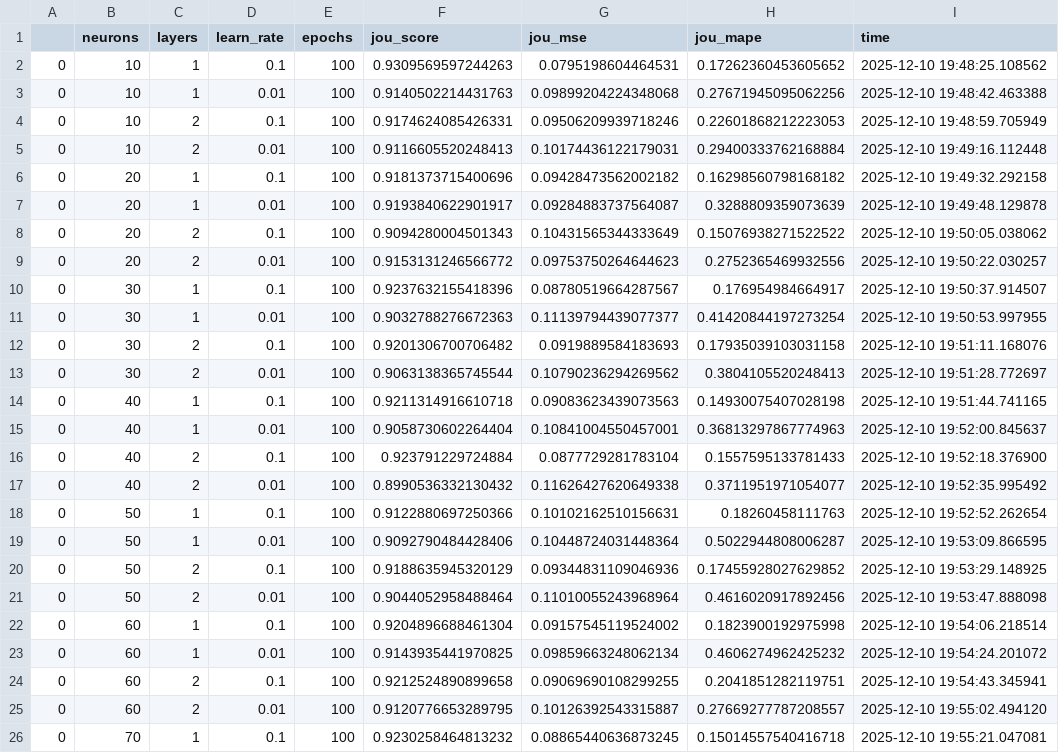
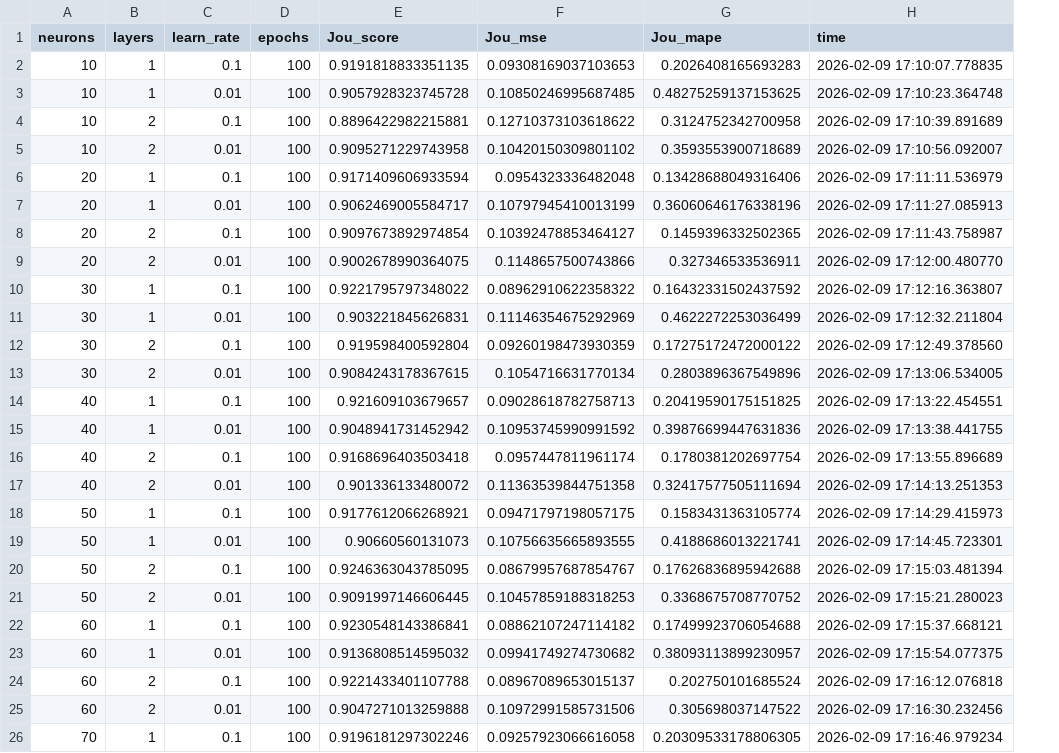
Before and after one commit to Pedro-Rick/IC, a CSV file: results_patu/2D/motor_2D_Jou_info.csv, drawn as a sheet; only a part is shown; removed rows and columns are numbered as before the commit, all else as after; the diff covers the shown part only; the diff names each change by its address in the sheet, - before the commit and + after, or states it on an @@ line.

```diff
--- a/results_patu/2D/motor_2D_Jou_info.csv
+++ b/results_patu/2D/motor_2D_Jou_info.csv
-column A, rows 2-26: all 0
-column F (jou_score), rows 2-26: 0.9309569597244263 | 0.9140502214431763 | 0.9174624085426331 | 0.9116605520248413 | 0.9181373715400696 | 0.9193840622901917 | 0.9094280004501343 | 0.9153131246566772 | 0.9237632155418396 | 0.9032788276672363 | 0.9201306700706482 | 0.9063138365745544 | 0.9211314916610718 | 0.9058730602264404 | 0.923791229724884 | 0.8990536332130432 | 0.9122880697250366 | 0.9092790484428406 | 0.9188635945320129 | 0.9044052958488464 | 0.9204896688461304 | 0.9143935441970825 | 0.9212524890899658 | 0.9120776653289795 | 0.9230258464813232
-column G (jou_mse), rows 2-26: 0.0795198604464531 | 0.09899204224348068 | 0.09506209939718246 | 0.10174436122179031 | 0.09428473562002182 | 0.09284883737564087 | 0.10431565344333649 | 0.09753750264644623 | 0.08780519664287567 | 0.11139794439077377 | 0.0919889584183693 | 0.10790236294269562 | 0.09083623439073563 | 0.10841004550457001 | 0.0877729281783104 | 0.11626427620649338 | 0.10102162510156631 | 0.10448724031448364 | 0.09344831109046936 | 0.11010055243968964 | 0.09157545119524002 | 0.09859663248062134 | 0.09069690108299255 | 0.10126392543315887 | 0.08865440636873245
-column H (jou_mape), rows 2-26: 0.17262360453605652 | 0.27671945095062256 | 0.22601868212223053 | 0.29400333762168884 | 0.16298560798168182 | 0.3288809359073639 | 0.15076938271522522 | 0.2752365469932556 | 0.176954984664917 | 0.41420844197273254 | 0.17935039103031158 | 0.3804105520248413 | 0.14930075407028198 | 0.36813297867774963 | 0.1557595133781433 | 0.3711951971054077 | 0.18260458111763 | 0.5022944808006287 | 0.17455928027629852 | 0.4616020917892456 | 0.1823900192975998 | 0.4606274962425232 | 0.2041851282119751 | 0.27669277787208557 | 0.15014557540416718
+column E (Jou_score), rows 2-26: 0.9191818833351135 | 0.9057928323745728 | 0.8896422982215881 | 0.9095271229743958 | 0.9171409606933594 | 0.9062469005584717 | 0.9097673892974854 | 0.9002678990364075 | 0.9221795797348022 | 0.903221845626831 | 0.919598400592804 | 0.9084243178367615 | 0.921609103679657 | 0.9048941731452942 | 0.9168696403503418 | 0.901336133480072 | 0.9177612066268921 | 0.90660560131073 | 0.9246363043785095 | 0.9091997146606445 | 0.9230548143386841 | 0.9136808514595032 | 0.9221433401107788 | 0.9047271013259888 | 0.9196181297302246
+column F (Jou_mse), rows 2-26: 0.09308169037103653 | 0.10850246995687485 | 0.12710373103618622 | 0.10420150309801102 | 0.0954323336482048 | 0.10797945410013199 | 0.10392478853464127 | 0.1148657500743866 | 0.08962910622358322 | 0.11146354675292969 | 0.09260198473930359 | 0.1054716631770134 | 0.09028618782758713 | 0.10953745990991592 | 0.0957447811961174 | 0.11363539844751358 | 0.09471797198057175 | 0.10756635665893555 | 0.08679957687854767 | 0.10457859188318253 | 0.08862107247114182 | 0.09941749274730682 | 0.08967089653015137 | 0.10972991585731506 | 0.09257923066616058
+column G (Jou_mape), rows 2-26: 0.2026408165693283 | 0.48275259137153625 | 0.3124752342700958 | 0.3593553900718689 | 0.13428688049316406 | 0.36060646176338196 | 0.1459396332502365 | 0.327346533536911 | 0.16432331502437592 | 0.4622272253036499 | 0.17275172472000122 | 0.2803896367549896 | 0.20419590175151825 | 0.39876699447631836 | 0.1780381202697754 | 0.32417577505111694 | 0.1583431363105774 | 0.4188686013221741 | 0.17626836895942688 | 0.3368675708770752 | 0.17499923706054688 | 0.38093113899230957 | 0.202750101685524 | 0.305698037147522 | 0.20309533178806305
-H2 (time): 2025-12-10 19:48:25.108562
+H2 (time): 2026-02-09 17:10:07.778835
-H3 (time): 2025-12-10 19:48:42.463388
+H3 (time): 2026-02-09 17:10:23.364748
-H4 (time): 2025-12-10 19:48:59.705949
+H4 (time): 2026-02-09 17:10:39.891689
-H5 (time): 2025-12-10 19:49:16.112448
+H5 (time): 2026-02-09 17:10:56.092007
-H6 (time): 2025-12-10 19:49:32.292158
+H6 (time): 2026-02-09 17:11:11.536979
-H7 (time): 2025-12-10 19:49:48.129878
+H7 (time): 2026-02-09 17:11:27.085913
-H8 (time): 2025-12-10 19:50:05.038062
+H8 (time): 2026-02-09 17:11:43.758987
-H9 (time): 2025-12-10 19:50:22.030257
+H9 (time): 2026-02-09 17:12:00.480770
-H10 (time): 2025-12-10 19:50:37.914507
+H10 (time): 2026-02-09 17:12:16.363807
-H11 (time): 2025-12-10 19:50:53.997955
+H11 (time): 2026-02-09 17:12:32.211804
-H12 (time): 2025-12-10 19:51:11.168076
+H12 (time): 2026-02-09 17:12:49.378560
-H13 (time): 2025-12-10 19:51:28.772697
+H13 (time): 2026-02-09 17:13:06.534005
-H14 (time): 2025-12-10 19:51:44.741165
+H14 (time): 2026-02-09 17:13:22.454551
-H15 (time): 2025-12-10 19:52:00.845637
+H15 (time): 2026-02-09 17:13:38.441755
-H16 (time): 2025-12-10 19:52:18.376900
+H16 (time): 2026-02-09 17:13:55.896689
-H17 (time): 2025-12-10 19:52:35.995492
+H17 (time): 2026-02-09 17:14:13.251353
-H18 (time): 2025-12-10 19:52:52.262654
+H18 (time): 2026-02-09 17:14:29.415973
-H19 (time): 2025-12-10 19:53:09.866595
+H19 (time): 2026-02-09 17:14:45.723301
-H20 (time): 2025-12-10 19:53:29.148925
+H20 (time): 2026-02-09 17:15:03.481394
-H21 (time): 2025-12-10 19:53:47.888098
+H21 (time): 2026-02-09 17:15:21.280023
-H22 (time): 2025-12-10 19:54:06.218514
+H22 (time): 2026-02-09 17:15:37.668121
-H23 (time): 2025-12-10 19:54:24.201072
+H23 (time): 2026-02-09 17:15:54.077375
-H24 (time): 2025-12-10 19:54:43.345941
+H24 (time): 2026-02-09 17:16:12.076818
-H25 (time): 2025-12-10 19:55:02.494120
+H25 (time): 2026-02-09 17:16:30.232456
-H26 (time): 2025-12-10 19:55:21.047081
+H26 (time): 2026-02-09 17:16:46.979234
```
Also changed, not shown: 55 edited cells elsewhere in this file, 1 other file.
